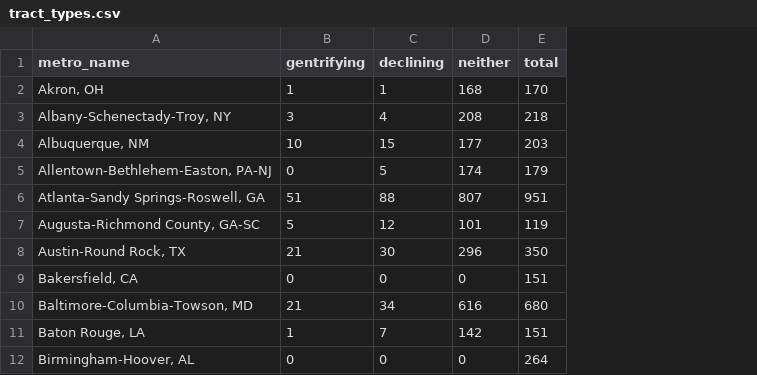
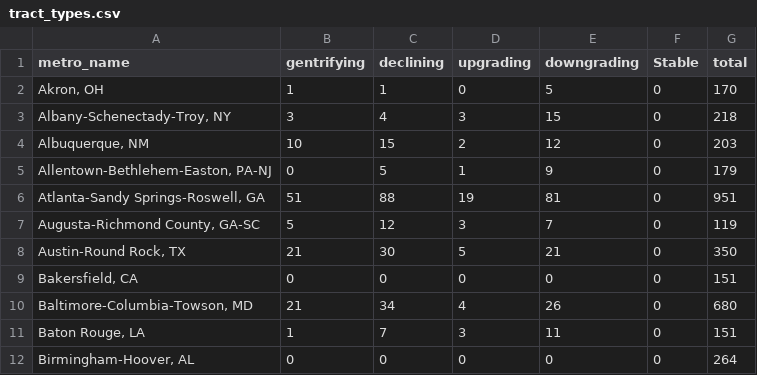
Before and after one commit to sbrumb/gentrification, a CSV file: output/tract_types.csv, drawn as a sheet; only a part is shown; removed rows and columns are numbered as before the commit, all else as after; the diff names each change by its address in the sheet, - before the commit and + after, or states it on an @@ line.

```diff
--- a/output/tract_types.csv
+++ b/output/tract_types.csv
-column D (neither), rows 2-12: 168 | 208 | 177 | 174 | 807 | 101 | 296 | 0 | 616 | 142 | 0
+column D (upgrading), rows 2-12: 0 | 3 | 2 | 1 | 19 | 3 | 5 | 0 | 4 | 3 | 0
+column E (downgrading), rows 2-12: 5 | 15 | 12 | 9 | 81 | 7 | 21 | 0 | 26 | 11 | 0
+column F (Stable), rows 2-12: all 0
```
Also changed, not shown: 7 other files.
